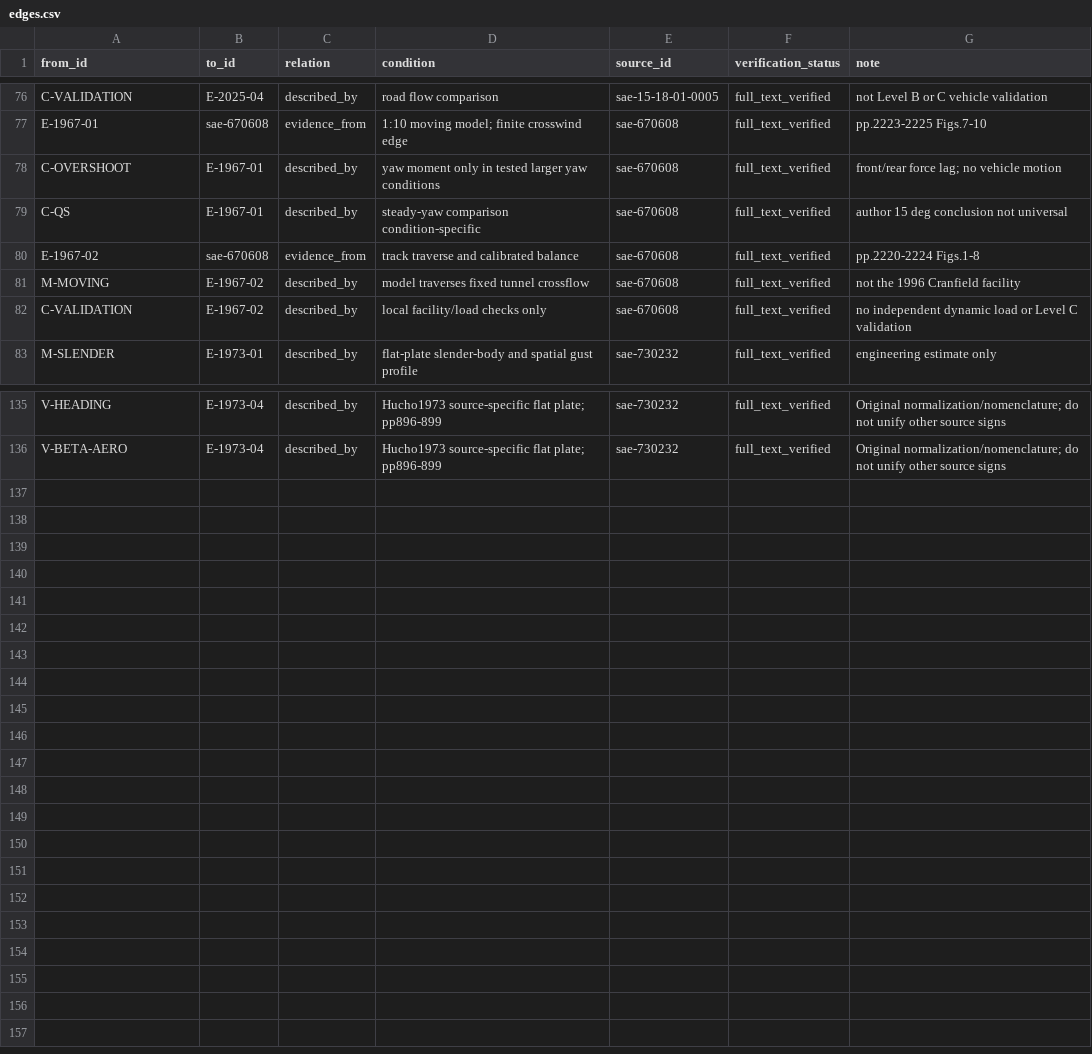
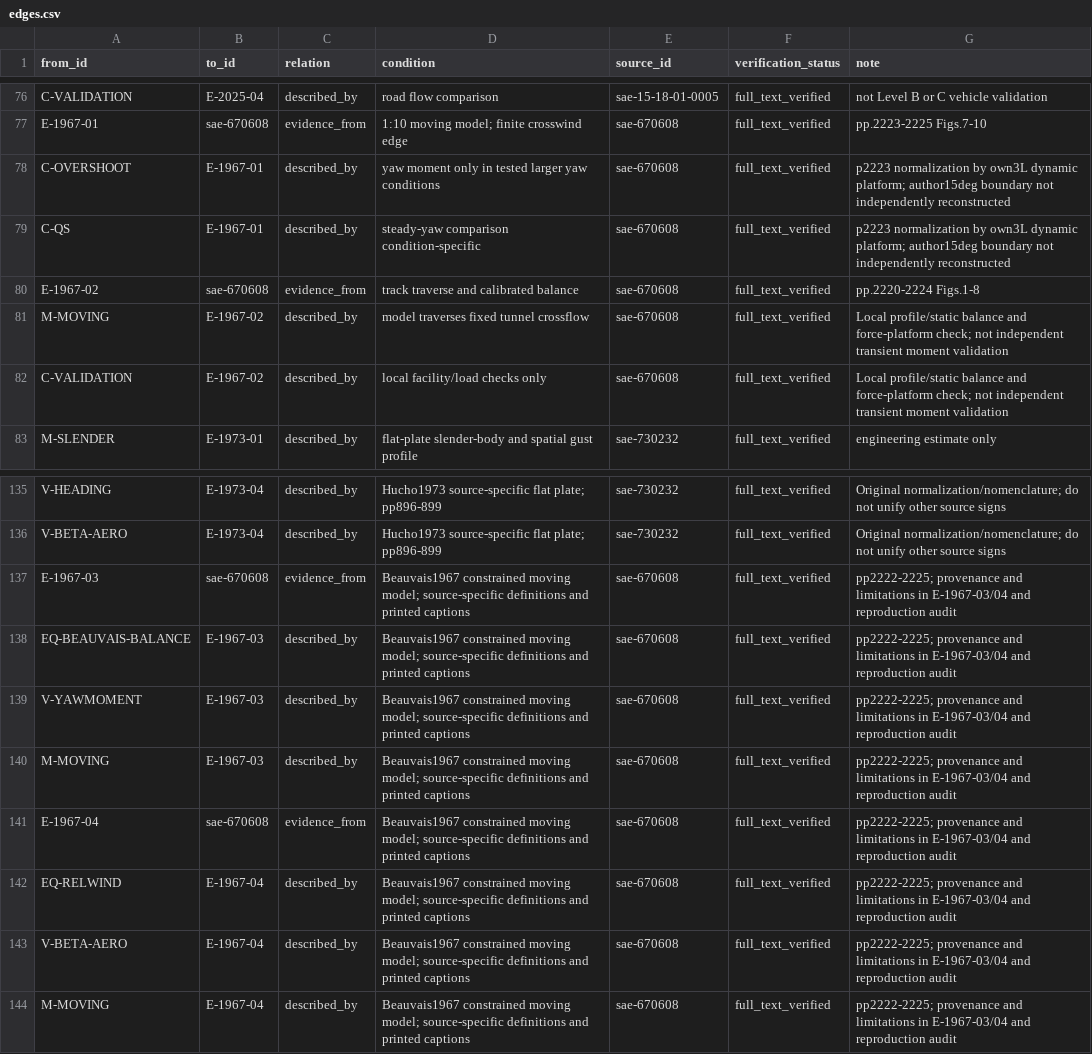
Before and after one commit to mao19990908/Crosswind, a CSV file: learning/graph/edges.csv, drawn as a sheet; only a part is shown, gaps mark what is left out.

```diff
--- a/learning/graph/edges.csv
+++ b/learning/graph/edges.csv
@@ -77,7 +77,7 @@ C-VALIDATION,E-2025-04,described_by,road flow comparison,sae-15-18-01-0005,full_
 E-1967-01,sae-670608,evidence_from,1:10 moving model; finite crosswind edge,sae-670608,full_text_verified,pp.2223-2225 Figs.7-10
-C-OVERSHOOT,E-1967-01,described_by,yaw moment only in tested larger yaw conditions,sae-670608,full_text_verified,front/rear force lag; no vehicle motion
-C-QS,E-1967-01,described_by,steady-yaw comparison condition-specific,sae-670608,full_text_verified,author 15 deg conclusion not universal
+C-OVERSHOOT,E-1967-01,described_by,yaw moment only in tested larger yaw conditions,sae-670608,full_text_verified,p2223 normalization by own3L dynamic platform; author15deg boundary not independently reconstructed
+C-QS,E-1967-01,described_by,steady-yaw comparison condition-specific,sae-670608,full_text_verified,p2223 normalization by own3L dynamic platform; author15deg boundary not independently reconstructed
 E-1967-02,sae-670608,evidence_from,track traverse and calibrated balance,sae-670608,full_text_verified,pp.2220-2224 Figs.1-8
-M-MOVING,E-1967-02,described_by,model traverses fixed tunnel crossflow,sae-670608,full_text_verified,not the 1996 Cranfield facility
-C-VALIDATION,E-1967-02,described_by,local facility/load checks only,sae-670608,full_text_verified,no independent dynamic load or Level C validation
+M-MOVING,E-1967-02,described_by,model traverses fixed tunnel crossflow,sae-670608,full_text_verified,Local profile/static balance and force-platform check; not independent transient moment validation
+C-VALIDATION,E-1967-02,described_by,local facility/load checks only,sae-670608,full_text_verified,Local profile/static balance and force-platform check; not independent transient moment validation
 M-SLENDER,E-1973-01,described_by,flat-plate slender-body and spatial gust profile,sae-730232,full_text_verified,engineering estimate only
@@ -136 +136,9 @@ V-HEADING,E-1973-04,described_by,Hucho1973 source-specific flat plate; pp896-899
 V-BETA-AERO,E-1973-04,described_by,Hucho1973 source-specific flat plate; pp896-899,sae-730232,full_text_verified,Original normalization/nomenclature; do not unify other source signs
+E-1967-03,sae-670608,evidence_from,Beauvais1967 constrained moving model; source-specific definitions and printed captions,sae-670608,full_text_verified,pp2222-2225; provenance and limitations in E-1967-03/04 and reproduction audit
+EQ-BEAUVAIS-BALANCE,E-1967-03,described_by,Beauvais1967 constrained moving model; source-specific definitions and printed captions,sae-670608,full_text_verified,pp2222-2225; provenance and limitations in E-1967-03/04 and reproduction audit
+V-YAWMOMENT,E-1967-03,described_by,Beauvais1967 constrained moving model; source-specific definitions and printed captions,sae-670608,full_text_verified,pp2222-2225; provenance and limitations in E-1967-03/04 and reproduction audit
+M-MOVING,E-1967-03,described_by,Beauvais1967 constrained moving model; source-specific definitions and printed captions,sae-670608,full_text_verified,pp2222-2225; provenance and limitations in E-1967-03/04 and reproduction audit
+E-1967-04,sae-670608,evidence_from,Beauvais1967 constrained moving model; source-specific definitions and printed captions,sae-670608,full_text_verified,pp2222-2225; provenance and limitations in E-1967-03/04 and reproduction audit
+EQ-RELWIND,E-1967-04,described_by,Beauvais1967 constrained moving model; source-specific definitions and printed captions,sae-670608,full_text_verified,pp2222-2225; provenance and limitations in E-1967-03/04 and reproduction audit
+V-BETA-AERO,E-1967-04,described_by,Beauvais1967 constrained moving model; source-specific definitions and printed captions,sae-670608,full_text_verified,pp2222-2225; provenance and limitations in E-1967-03/04 and reproduction audit
+M-MOVING,E-1967-04,described_by,Beauvais1967 constrained moving model; source-specific definitions and printed captions,sae-670608,full_text_verified,pp2222-2225; provenance and limitations in E-1967-03/04 and reproduction audit
```
Also changed, not shown: learning/needs_collection.csv, learning/nodes/equations.csv, 25 other files.
